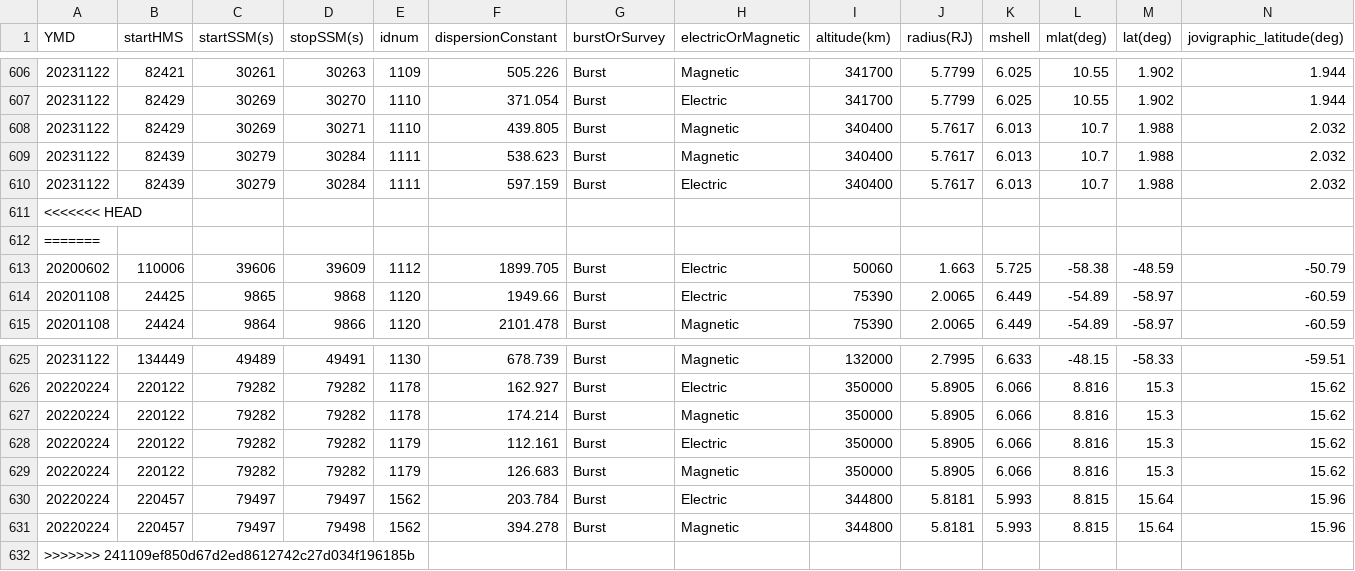
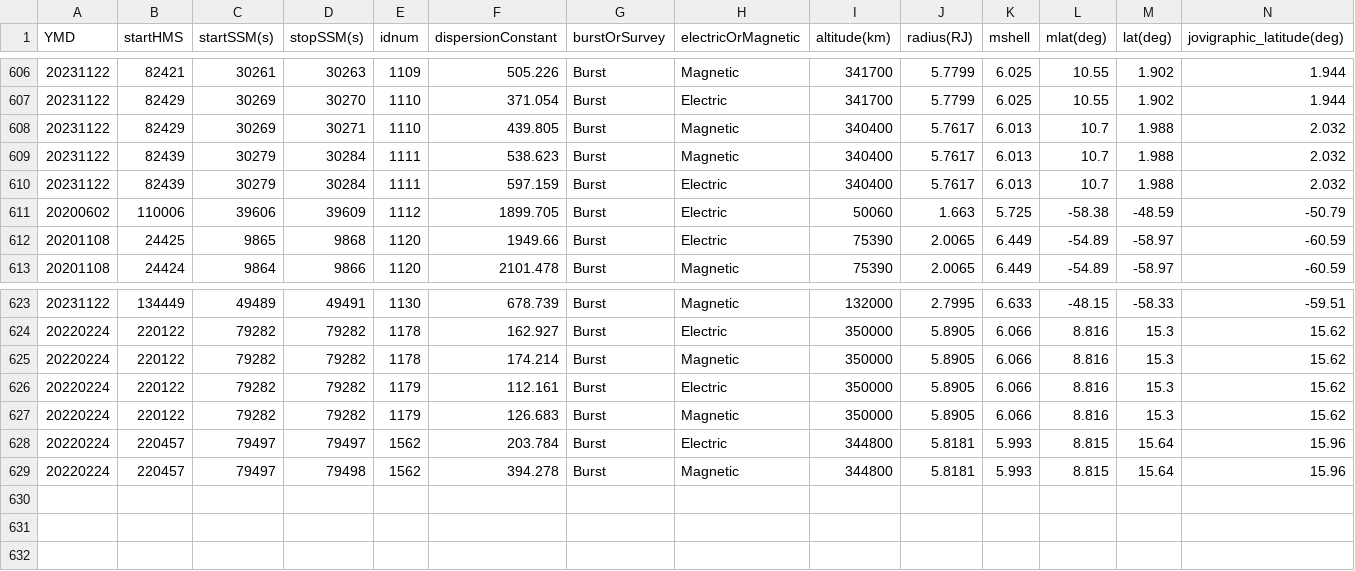
Before and after one commit to MilneBotMKII/Whistler-Research, a CSV file: WhistlerData.csv, drawn as a sheet; only a part is shown, gaps mark what is left out; rows hold the shown columns only; the diff names each change by its address in the sheet, - before the commit and + after, or states it on an @@ line.

Commit message:
Update WhistlerData.csv
There was a small error in the file, fixed

```diff
--- a/WhistlerData.csv
+++ b/WhistlerData.csv
-row 611: <<<<<<< HEAD
-row 612: =======
-row 632: >>>>>>> 241109ef850d67d2ed8612742c27d034f196185b
```
